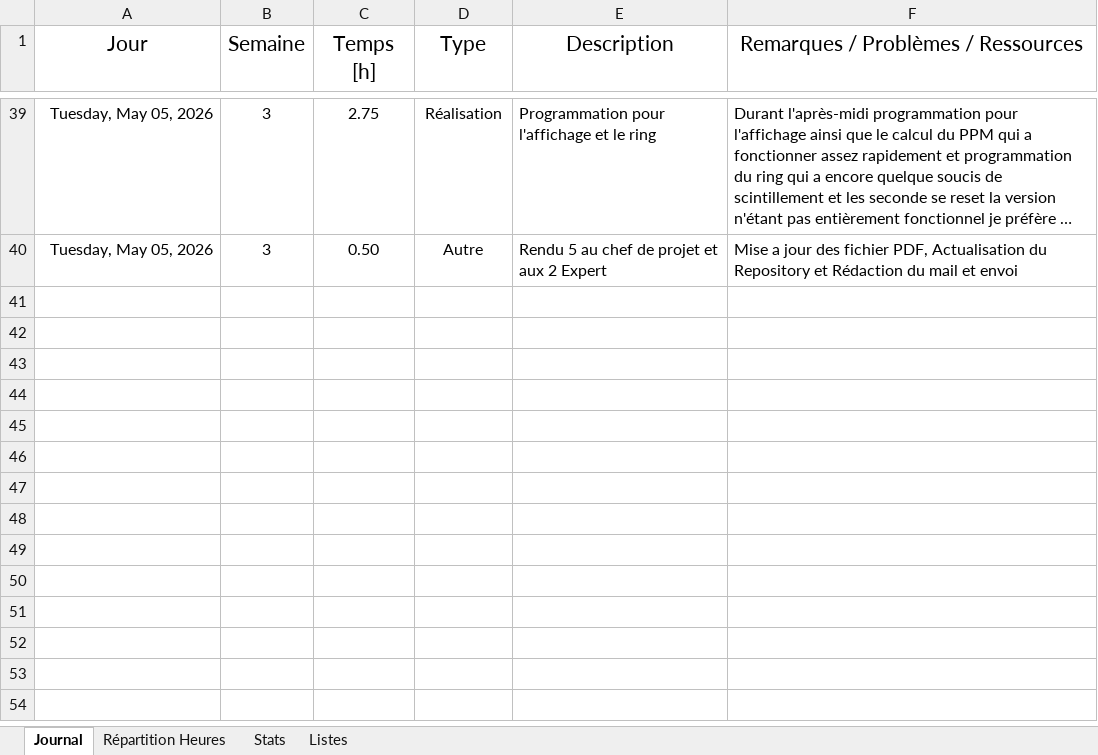
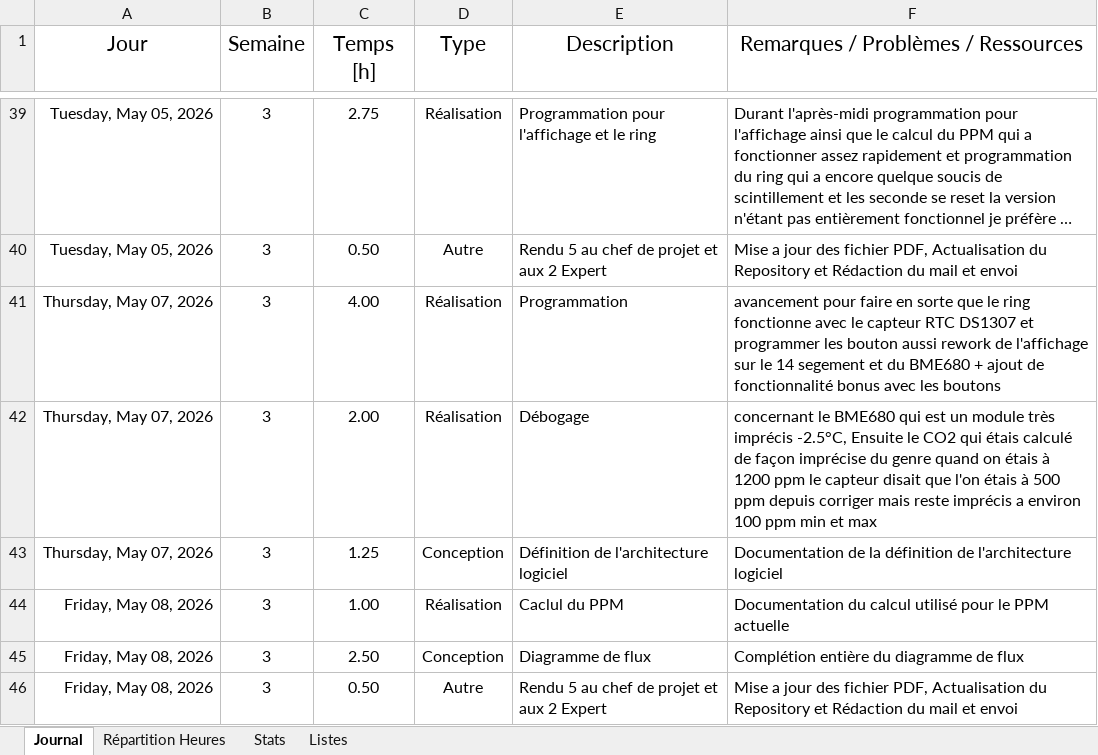
Before and after one commit to RBersier/TPI_Horloge-Led-Capteurs, an Excel workbook: Documentation/Journal-de-travail/Journal-de-Travail_TPI_Ryan-Bersier.xlsx, sheet Journal, drawn as a sheet; only a part is shown, gaps mark what is left out; long unchanged cells end in …; values as stored, in another font and other column widths than the file's, no borders; table styles not drawn; the diff names each change by its address in the sheet, - before the commit and + after, or states it on an @@ line.

```diff
--- a/Documentation/Journal-de-travail/Journal-de-Travail_TPI_Ryan-Bersier.xlsx (sheet Journal)
+++ b/Documentation/Journal-de-travail/Journal-de-Travail_TPI_Ryan-Bersier.xlsx (sheet Journal)
+row 41: Thursday, May 07, 2026 | 3 | 4.00 | Réalisation | Programmation | avancement pour faire en sorte que le ring fonctionne avec le capteur RTC DS1307 et programmer les bouton aussi rework de l'affichage sur le 14 segement et du BME680 + ajout de fonctionnalité bonus avec les boutons
+row 42: Thursday, May 07, 2026 | 3 | 2.00 | Réalisation | Débogage | concernant le BME680 qui est un module très imprécis -2.5°C, Ensuite le CO2 qui étais calculé de façon imprécise du genre quand on étais à 1200 ppm le capteur disait que l'on étais à 500 ppm depuis corriger mais reste imprécis a environ 100 ppm min et max
+row 43: Thursday, May 07, 2026 | 3 | 1.25 | Conception | Définition de l'architecture logiciel | Documentation de la définition de l'architecture logiciel
+row 44: Friday, May 08, 2026 | 3 | 1.00 | Réalisation | Caclul du PPM | Documentation du calcul utilisé pour le PPM actuelle
+row 45: Friday, May 08, 2026 | 3 | 2.50 | Conception | Diagramme de flux | Complétion entière du diagramme de flux
+row 46: Friday, May 08, 2026 | 3 | 0.50 | Autre | Rendu 5 au chef de projet et aux 2 Expert | Mise a jour des fichier PDF, Actualisation du Repository et Rédaction du mail et envoi
```
Also changed, not shown: sheet Stats, charts or pictures, 4 other files.
